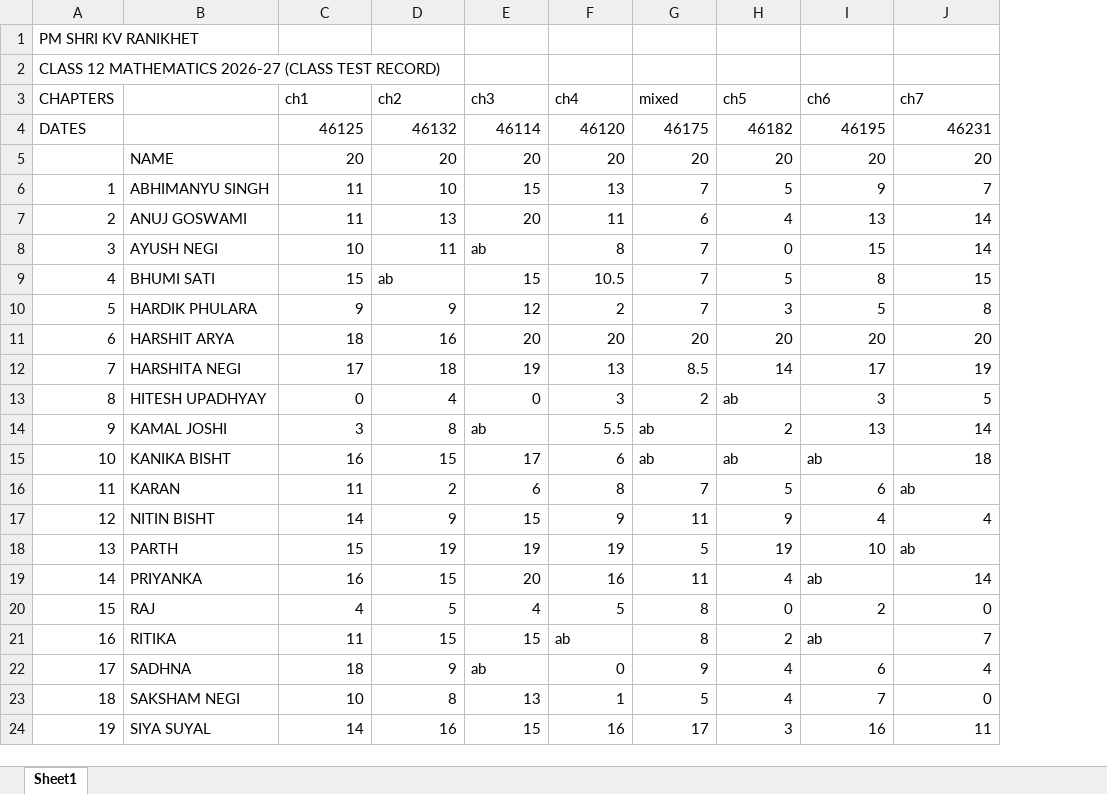
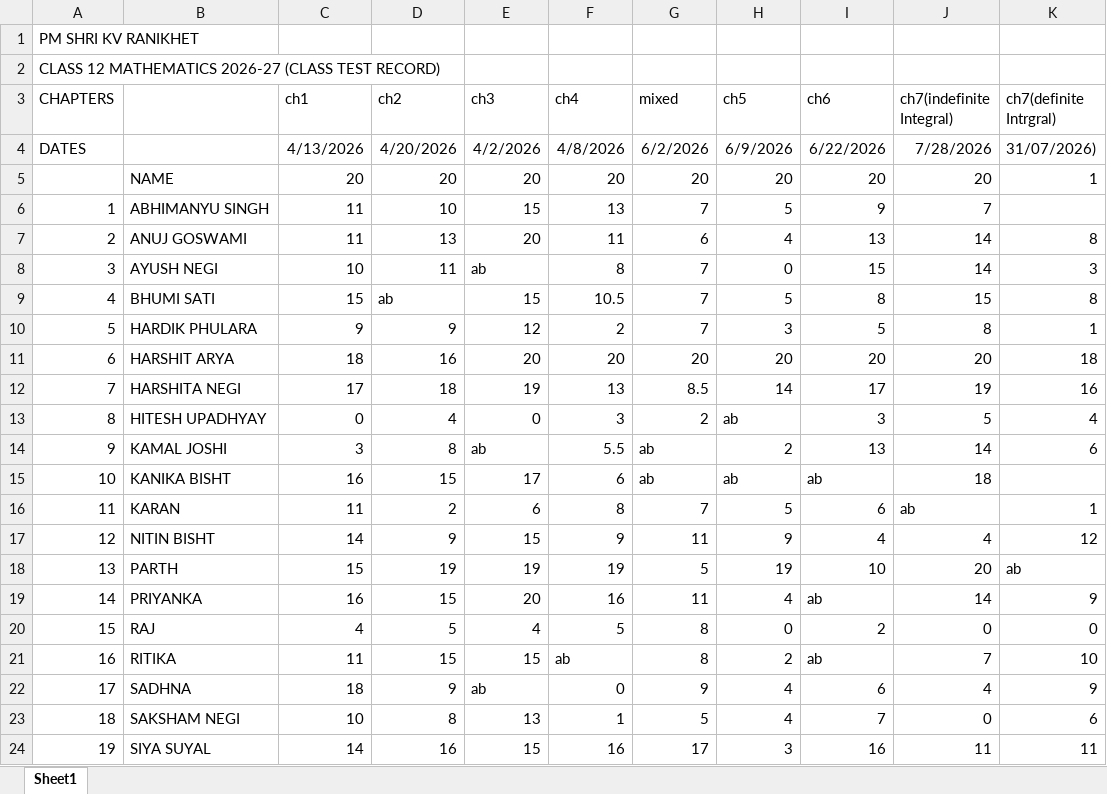
Before and after one commit to kbjoshikv2008/mydiarykv, an Excel workbook: class test/class test 12/CT TEST RECORD 2026.xlsx, sheet Sheet1, drawn as a sheet; only a part is shown; values as stored, in another font and other column widths than the file's, no borders; the diff names each change by its address in the sheet, - before the commit and + after, or states it on an @@ line.

```diff
--- a/class test/class test 12/CT TEST RECORD 2026.xlsx (sheet Sheet1)
+++ b/class test/class test 12/CT TEST RECORD 2026.xlsx (sheet Sheet1)
+column K (ch7(definite Intrgral)), rows 4-24: 31/07/2026) | 1 |  | 8 | 3 | 8 | 1 | 18 | 16 | 4 | 6 |  | 1 | 12 | ab | 9 | 0 | 10 | 9 | 6 | 11
-J3: ch7
+J3: ch7(indefinite Integral)
-C4 (ch1): 46125
+C4 (ch1): 4/13/2026
-D4 (ch2): 46132
+D4 (ch2): 4/20/2026
-E4 (ch3): 46114
+E4 (ch3): 4/2/2026
-F4 (ch4): 46120
+F4 (ch4): 4/8/2026
-G4 (mixed): 46175
+G4 (mixed): 6/2/2026
-H4 (ch5): 46182
+H4 (ch5): 6/9/2026
-I4 (ch6): 46195
+I4 (ch6): 6/22/2026
-J4 (ch7(indefinite Integral)): 46231
+J4 (ch7(indefinite Integral)): 7/28/2026
-J18 (ch7(indefinite Integral)): ab
+J18 (ch7(indefinite Integral)): 20
```
Also changed, not shown: 6 other files.
